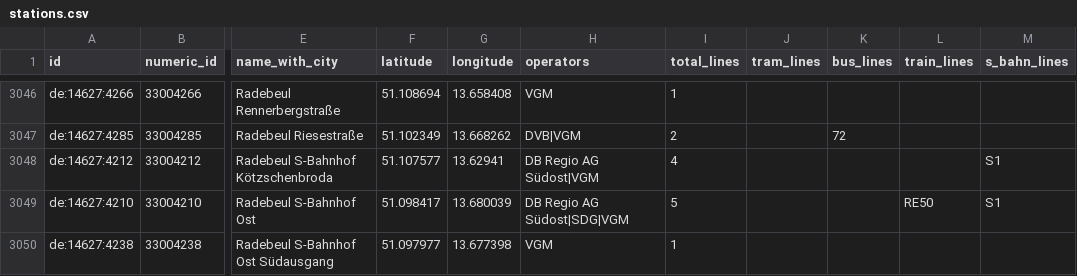
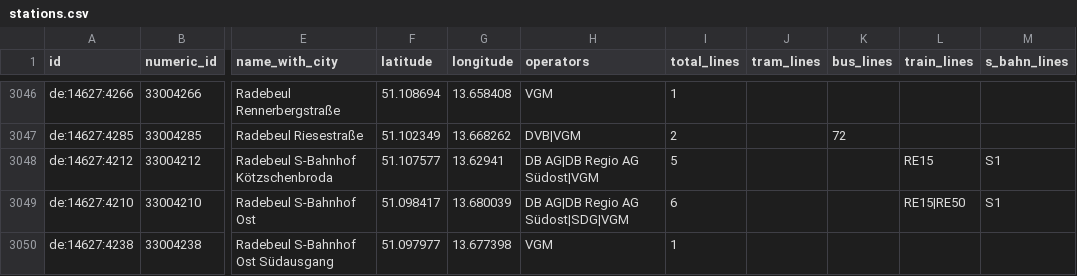
Before and after one commit to kiliankoe/vvo, a CSV file: data/stations.csv, drawn as a sheet; only a part is shown, gaps mark what is left out; the diff covers the shown part only; the diff names each change by its address in the sheet, - before the commit and + after, or states it on an @@ line.

```diff
--- a/data/stations.csv
+++ b/data/stations.csv
-H3048 (operators): DB Regio AG Südost|VGM
+H3048 (operators): DB AG|DB Regio AG Südost|VGM
-I3048 (total_lines): 4
+I3048 (total_lines): 5
-L3048 (train_lines): (empty)
+L3048 (train_lines): RE15
-H3049 (operators): DB Regio AG Südost|SDG|VGM
+H3049 (operators): DB AG|DB Regio AG Südost|SDG|VGM
-I3049 (total_lines): 5
+I3049 (total_lines): 6
-L3049 (train_lines): RE50
+L3049 (train_lines): RE15|RE50
```
Also changed, not shown: 23 edited cells elsewhere in this file, 3 other files.
